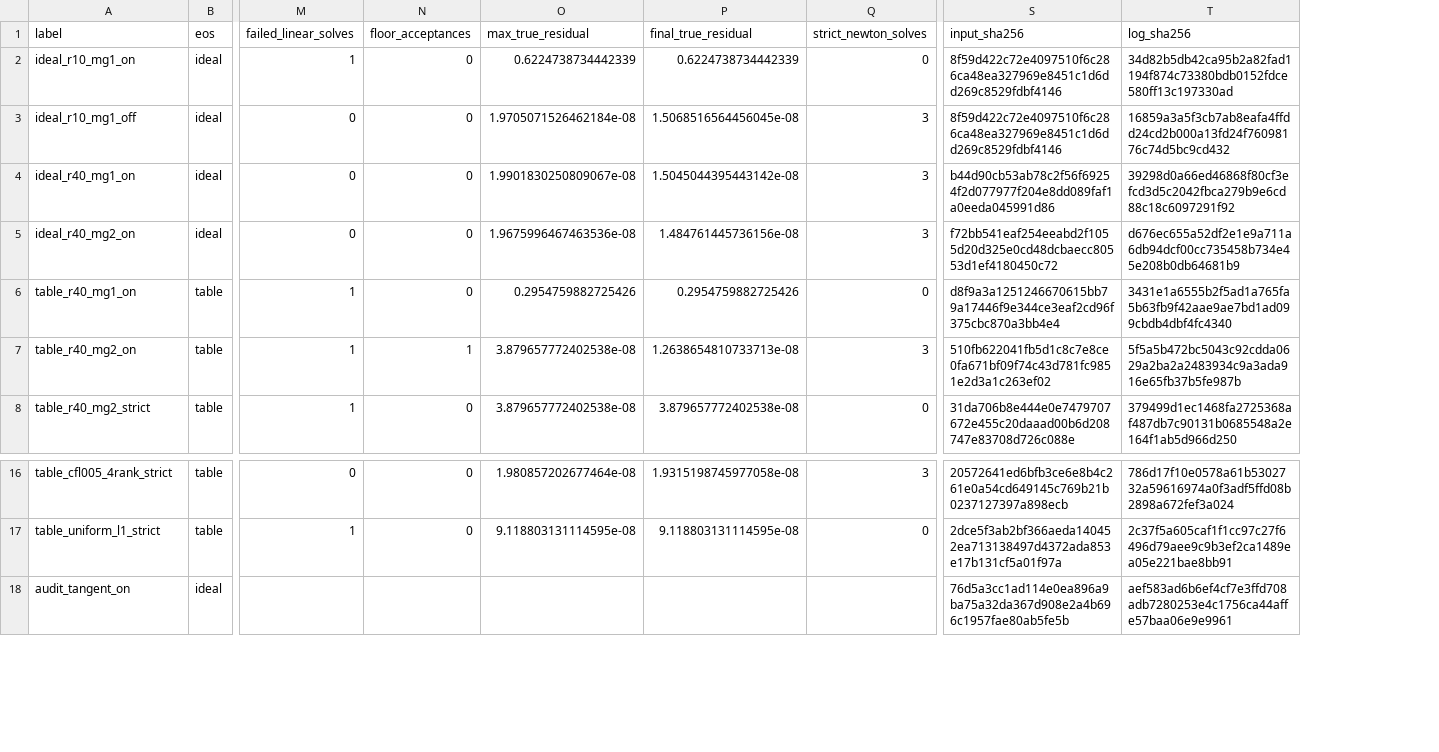
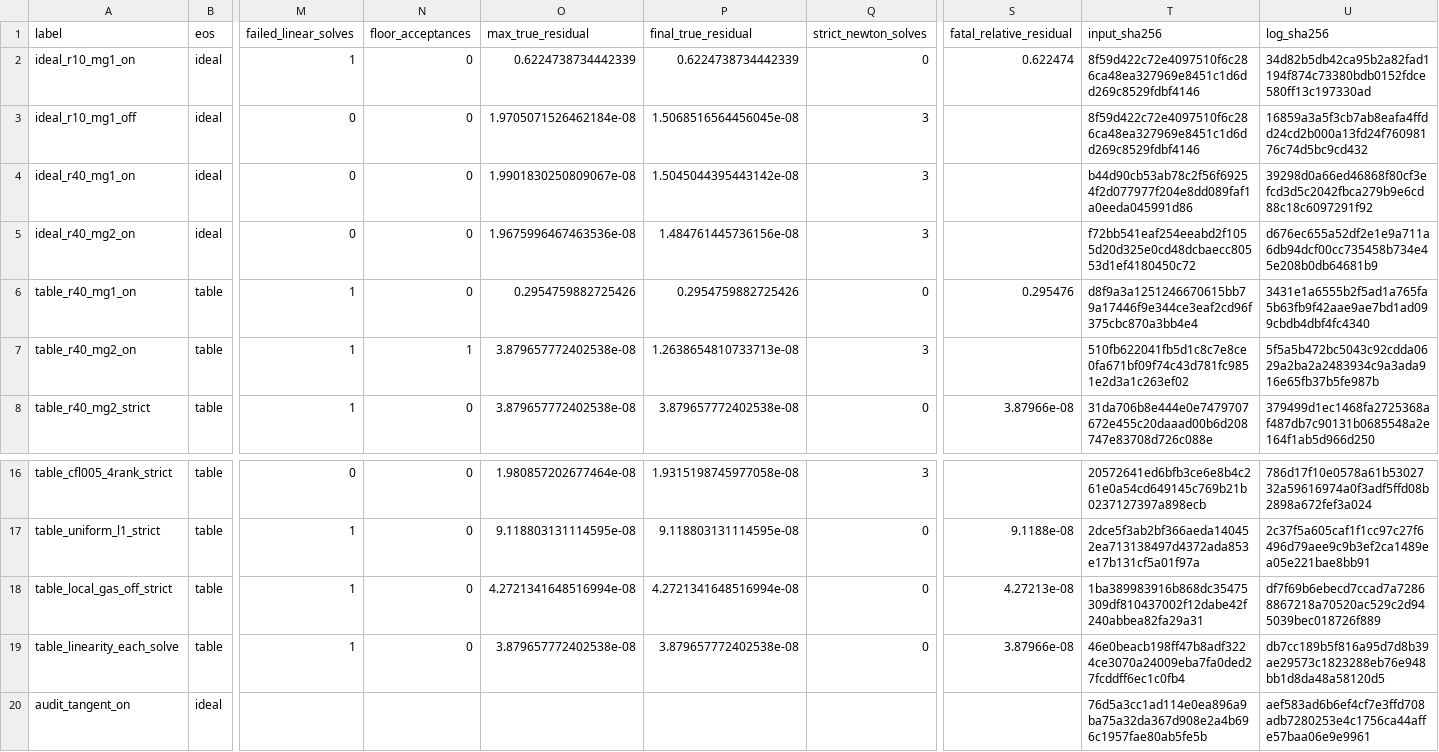
Before and after one commit to mizutani09/athena, a CSV file: tst/nrfld_validation/wor92_wor105_continuation_results_20261107/runs.csv, drawn as a sheet; only a part is shown, gaps mark what is left out; rows hold the shown columns only; the diff names each change by its address in the sheet, - before the commit and + after, or states it on an @@ line.

Commit message:
Compare WOR-92 local gas solve and operator linearity

```diff
--- a/tst/nrfld_validation/wor92_wor105_continuation_results_20261107/runs.csv
+++ b/tst/nrfld_validation/wor92_wor105_continuation_results_20261107/runs.csv
+column S (fatal_relative_residual), rows 2-8: 0.622474 |  |  |  | 0.295476 |  | 3.87966e-08; row 17: 9.1188e-08
+row 18: table_local_gas_off_strict | table | 1 | 0 | 4.2721341648516994e-08 | 4.2721341648516994e-08 | 0 | 4.27213e-08 | 1ba389983916b868dc35475309df810437002f12dabe42f240abbea82fa29a31 | df7f69b6ebecd7ccad7a72868867218a70520ac529c2d945039bec018726f889
+row 19: table_linearity_each_solve | table | 1 | 0 | 3.879657772402538e-08 | 3.879657772402538e-08 | 0 | 3.87966e-08 | 46e0beacb198ff47b8adf3224ce3070a24009eba7fa0ded27fcddff6ec1c0fb4 | db7cc189b5f816a95d7d8b39ae29573c1823288eb76e948bb1d8da48a58120d5
```
Also changed, not shown: 5 other files.
